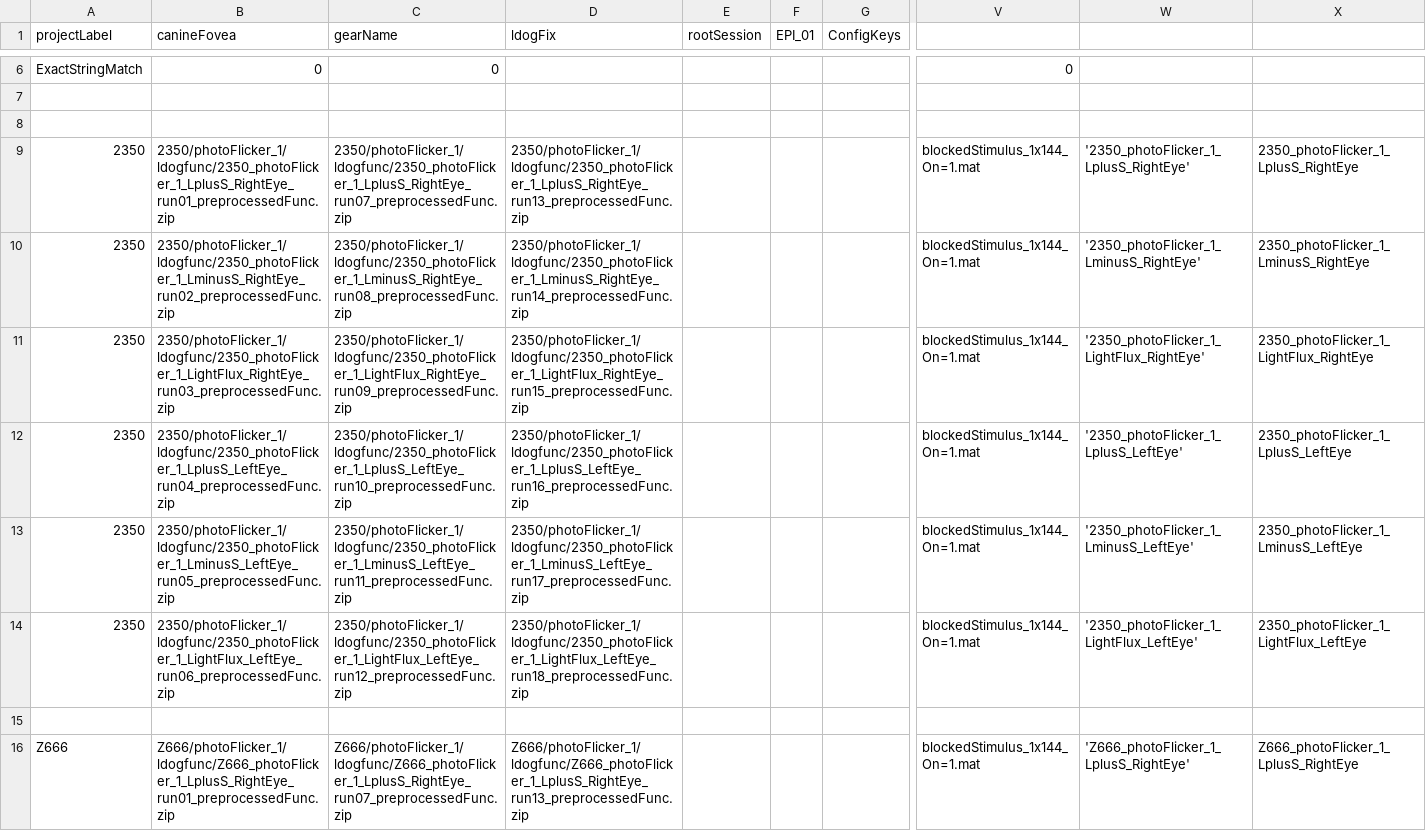
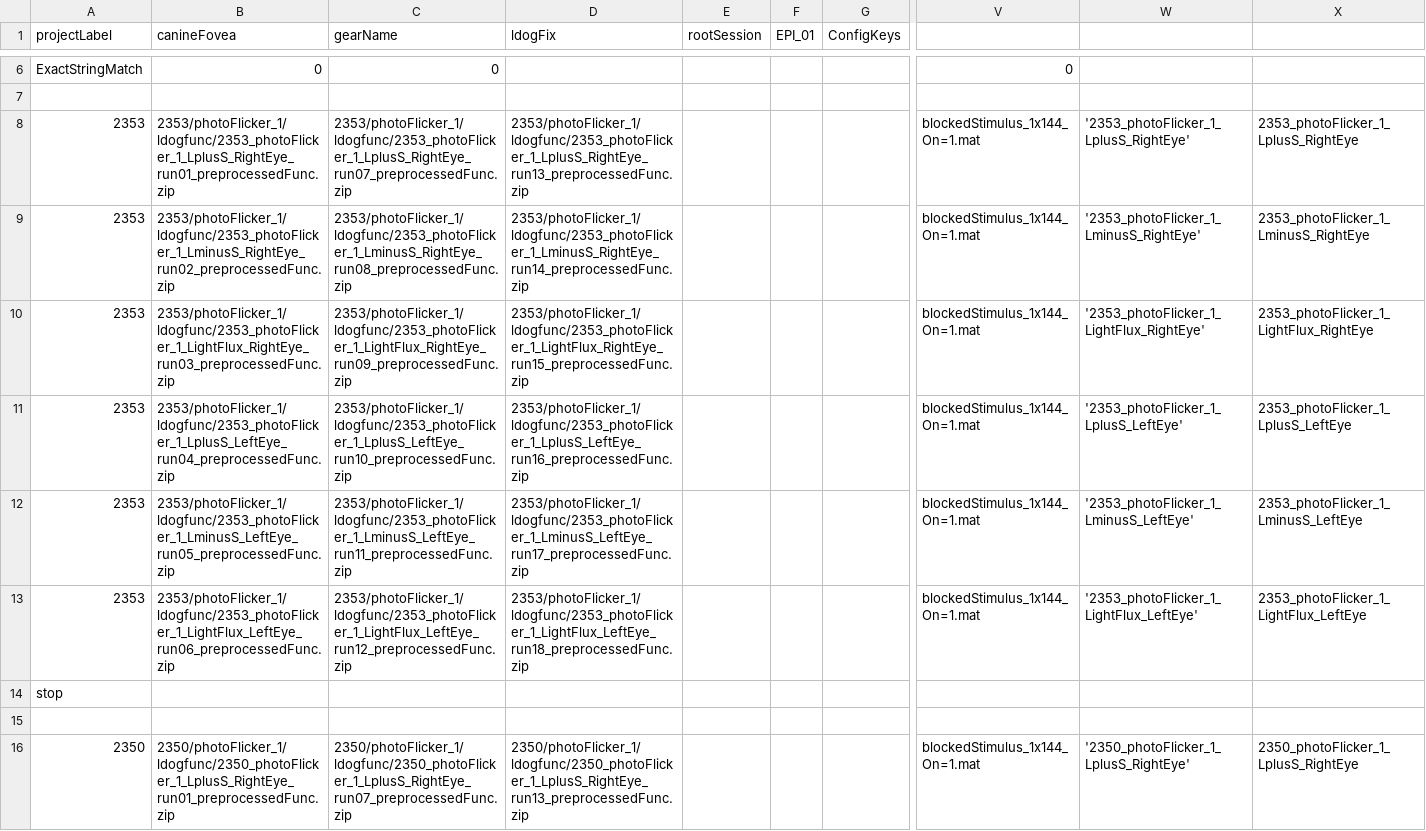
Before and after one commit to gkaguirrelab/mriLDOGAnalysis, a CSV file: submitGears/ldogFixParams.csv, drawn as a sheet; only a part is shown, gaps mark what is left out; the shorter side is filled out with more unchanged rows; rows hold the shown columns only; the diff names each change by its address in the sheet, - before the commit and + after, or states it on an @@ line.

```diff
--- a/submitGears/ldogFixParams.csv
+++ b/submitGears/ldogFixParams.csv
+row 8: 2353 | 2353/photoFlicker_1/ldogfunc/2353_photoFlicker_1_LplusS_RightEye_run01_preprocessedFunc.zip | 2353/photoFlicker_1/ldogfunc/2353_photoFlicker_1_LplusS_RightEye_run07_preprocessedFunc.zip | 2353/photoFlicker_1/ldogfunc/2353_photoFlicker_1_LplusS_RightEye_run13_preprocessedFunc.zip |  |  |  | blockedStimulus_1x144_On=1.mat | '2353_photoFlicker_1_LplusS_RightEye' | 2353_photoFlicker_1_LplusS_RightEye
+row 9: 2353 | 2353/photoFlicker_1/ldogfunc/2353_photoFlicker_1_LminusS_RightEye_run02_preprocessedFunc.zip | 2353/photoFlicker_1/ldogfunc/2353_photoFlicker_1_LminusS_RightEye_run08_preprocessedFunc.zip | 2353/photoFlicker_1/ldogfunc/2353_photoFlicker_1_LminusS_RightEye_run14_preprocessedFunc.zip |  |  |  | blockedStimulus_1x144_On=1.mat | '2353_photoFlicker_1_LminusS_RightEye' | 2353_photoFlicker_1_LminusS_RightEye
+row 10: 2353 | 2353/photoFlicker_1/ldogfunc/2353_photoFlicker_1_LightFlux_RightEye_run03_preprocessedFunc.zip | 2353/photoFlicker_1/ldogfunc/2353_photoFlicker_1_LightFlux_RightEye_run09_preprocessedFunc.zip | 2353/photoFlicker_1/ldogfunc/2353_photoFlicker_1_LightFlux_RightEye_run15_preprocessedFunc.zip |  |  |  | blockedStimulus_1x144_On=1.mat | '2353_photoFlicker_1_LightFlux_RightEye' | 2353_photoFlicker_1_LightFlux_RightEye
+row 11: 2353 | 2353/photoFlicker_1/ldogfunc/2353_photoFlicker_1_LplusS_LeftEye_run04_preprocessedFunc.zip | 2353/photoFlicker_1/ldogfunc/2353_photoFlicker_1_LplusS_LeftEye_run10_preprocessedFunc.zip | 2353/photoFlicker_1/ldogfunc/2353_photoFlicker_1_LplusS_LeftEye_run16_preprocessedFunc.zip |  |  |  | blockedStimulus_1x144_On=1.mat | '2353_photoFlicker_1_LplusS_LeftEye' | 2353_photoFlicker_1_LplusS_LeftEye
+row 12: 2353 | 2353/photoFlicker_1/ldogfunc/2353_photoFlicker_1_LminusS_LeftEye_run05_preprocessedFunc.zip | 2353/photoFlicker_1/ldogfunc/2353_photoFlicker_1_LminusS_LeftEye_run11_preprocessedFunc.zip | 2353/photoFlicker_1/ldogfunc/2353_photoFlicker_1_LminusS_LeftEye_run17_preprocessedFunc.zip |  |  |  | blockedStimulus_1x144_On=1.mat | '2353_photoFlicker_1_LminusS_LeftEye' | 2353_photoFlicker_1_LminusS_LeftEye
+row 13: 2353 | 2353/photoFlicker_1/ldogfunc/2353_photoFlicker_1_LightFlux_LeftEye_run06_preprocessedFunc.zip | 2353/photoFlicker_1/ldogfunc/2353_photoFlicker_1_LightFlux_LeftEye_run12_preprocessedFunc.zip | 2353/photoFlicker_1/ldogfunc/2353_photoFlicker_1_LightFlux_LeftEye_run18_preprocessedFunc.zip |  |  |  | blockedStimulus_1x144_On=1.mat | '2353_photoFlicker_1_LightFlux_LeftEye' | 2353_photoFlicker_1_LightFlux_LeftEye
+row 14: stop
```
Also changed, not shown: submitGears/ldogForwardModelAvgAcqs_glm.csv, submitGears/ldogFuncParams.csv.
